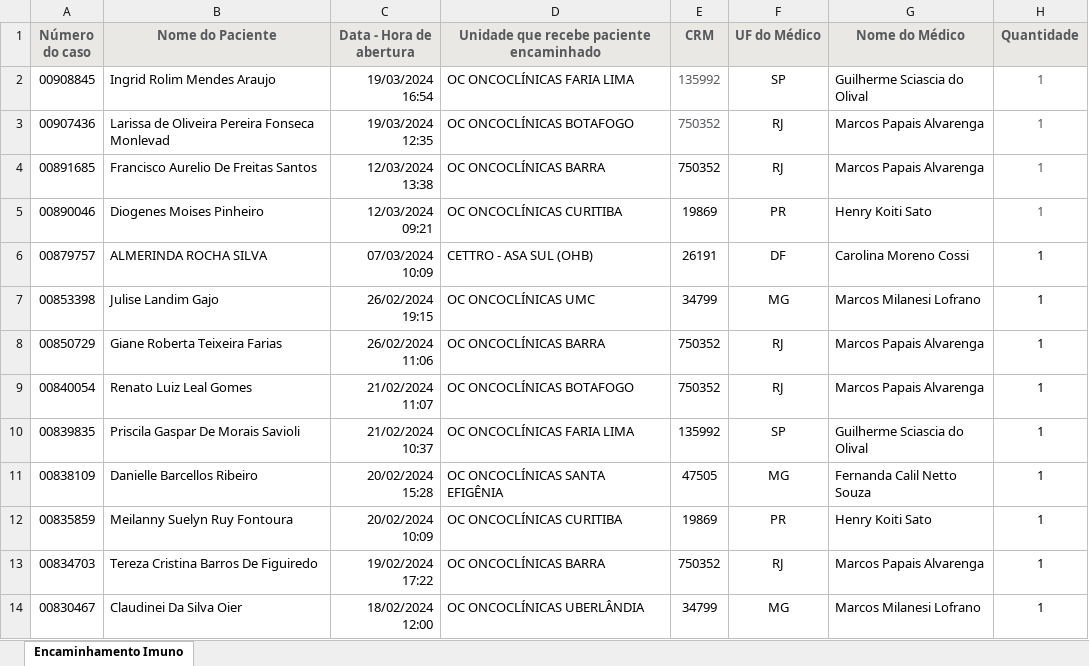
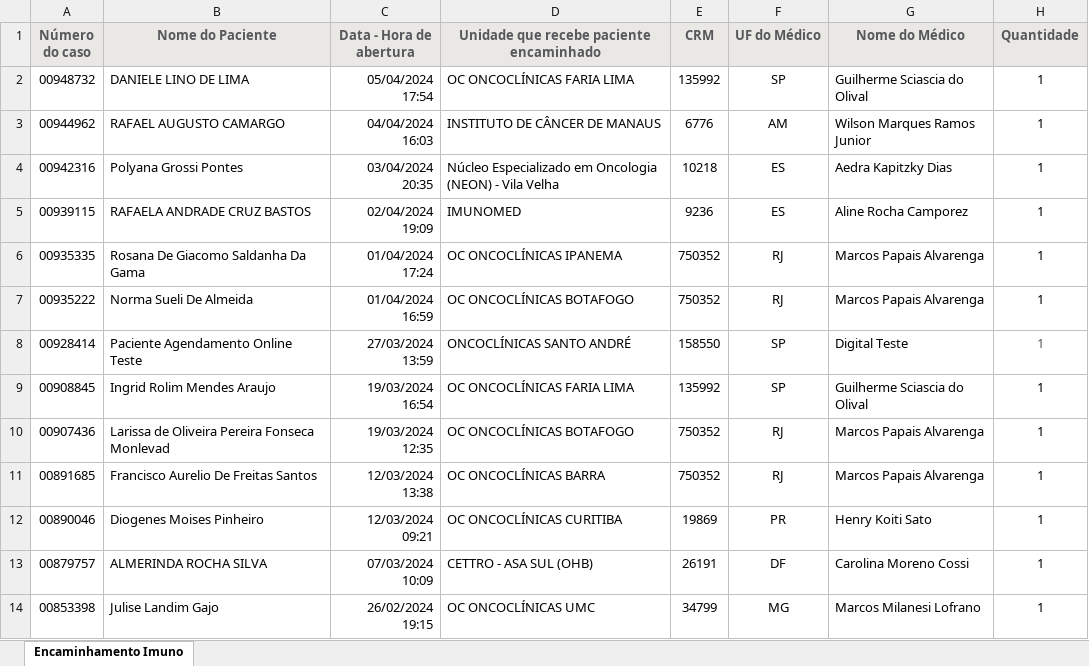
Before and after one commit to marcoskeller/area_logada, an Excel workbook: pacientes_imuno_mediados_encaminhados_27_02-2024.xlsx, sheet Encaminhamento Imuno, drawn as a sheet; only a part is shown; the shorter side is filled out with more unchanged rows; values as stored, in another font and other column widths than the file's, no borders; addresses are those after the commit; the diff names each change by its address in the sheet, - before the commit and + after, or states it on an @@ line.

Commit message:
Atualizacao Pacientes Encaminhados

```diff
--- a/pacientes_imuno_mediados_encaminhados_27_02-2024.xlsx (sheet Encaminhamento Imuno)
+++ b/pacientes_imuno_mediados_encaminhados_27_02-2024.xlsx (sheet Encaminhamento Imuno)
+row 2: 00948732 | DANIELE LINO DE LIMA | 05/04/2024 17:54 | OC ONCOCLÍNICAS FARIA LIMA | 135992 | SP | Guilherme Sciascia do Olival | 1
+row 3: 00944962 | RAFAEL AUGUSTO CAMARGO | 04/04/2024 16:03 | INSTITUTO DE CÂNCER DE MANAUS | 6776 | AM | Wilson Marques Ramos Junior | 1
+row 4: 00942316 | Polyana Grossi Pontes | 03/04/2024 20:35 | Núcleo Especializado em Oncologia (NEON) - Vila Velha | 10218 | ES | Aedra Kapitzky Dias | 1
+row 5: 00939115 | RAFAELA ANDRADE CRUZ BASTOS | 02/04/2024 19:09 | IMUNOMED | 9236 | ES | Aline Rocha Camporez | 1
+row 6: 00935335 | Rosana De Giacomo Saldanha Da Gama | 01/04/2024 17:24 | OC ONCOCLÍNICAS IPANEMA | 750352 | RJ | Marcos Papais Alvarenga | 1
+row 7: 00935222 | Norma Sueli De Almeida | 01/04/2024 16:59 | OC ONCOCLÍNICAS BOTAFOGO | 750352 | RJ | Marcos Papais Alvarenga | 1
+row 8: 00928414 | Paciente Agendamento Online Teste | 27/03/2024 13:59 | ONCOCLÍNICAS SANTO ANDRÉ | 158550 | SP | Digital Teste | 1
-E9:E10 text colour: #56585B
+E9:E10 text colour: black
-H9:H12 text colour: #56585B
+H9:H12 text colour: black
```
Also changed, not shown: 3 other files.
